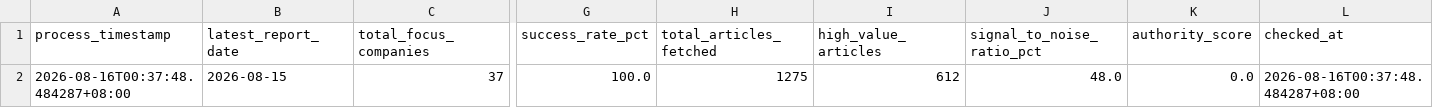
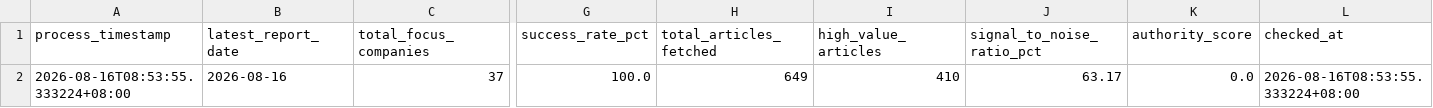
Before and after one commit to wenchiehlee-money/GoogleAlertManager, a CSV file: data/reports/google_alert_health_summary.csv, drawn as a sheet; only a part is shown, gaps mark what is left out; the diff names each change by its address in the sheet, - before the commit and + after, or states it on an @@ line.

```diff
--- a/data/reports/google_alert_health_summary.csv
+++ b/data/reports/google_alert_health_summary.csv
-A2 (process_timestamp): 2026-08-16T00:37:48.484287+08:00
+A2 (process_timestamp): 2026-08-16T08:53:55.333224+08:00
-B2 (latest_report_date): 2026-08-15
+B2 (latest_report_date): 2026-08-16
-H2 (total_articles_fetched): 1275
+H2 (total_articles_fetched): 649
-I2 (high_value_articles): 612
+I2 (high_value_articles): 410
-J2 (signal_to_noise_ratio_pct): 48.0
+J2 (signal_to_noise_ratio_pct): 63.17
-L2 (checked_at): 2026-08-16T00:37:48.484287+08:00
+L2 (checked_at): 2026-08-16T08:53:55.333224+08:00
```
Also changed, not shown: 34 other files.
